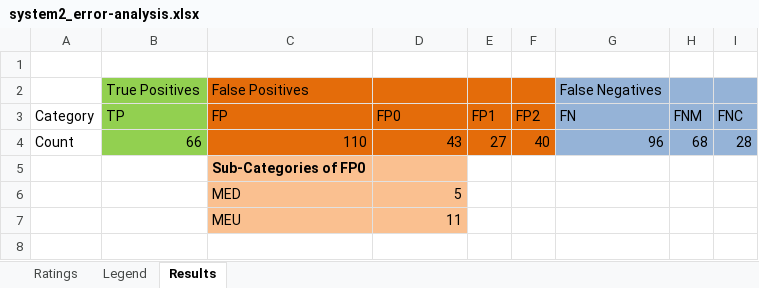
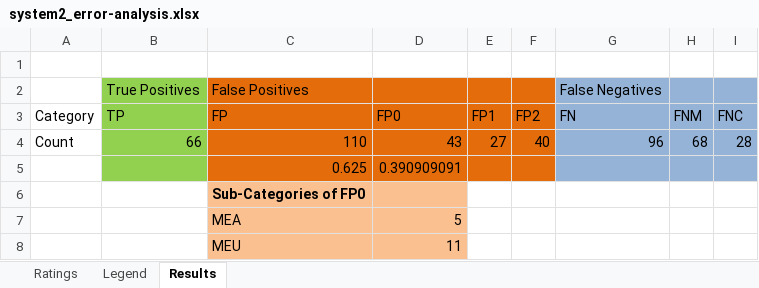
Before and after one commit to sciknoworg/tib-sid, an Excel workbook: evaluation/results/system2 - additional analysis/system2_error-analysis.xlsx, sheet Results, drawn as a sheet; values as stored, in another font and other column widths than the file's, no borders; addresses are those after the commit; the diff names each change by its address in the sheet, - before the commit and + after, or states it on an @@ line.

```diff
--- a/evaluation/results/system2 - additional analysis/system2_error-analysis.xlsx (sheet Results)
+++ b/evaluation/results/system2 - additional analysis/system2_error-analysis.xlsx (sheet Results)
+row 5:  |  | 0.625 | 0.390909091
-C7 (FP): MED
+C7 (FP): MEA
```
Also changed, not shown: sheet Ratings, sheet Legend, formulas that keep their value.
